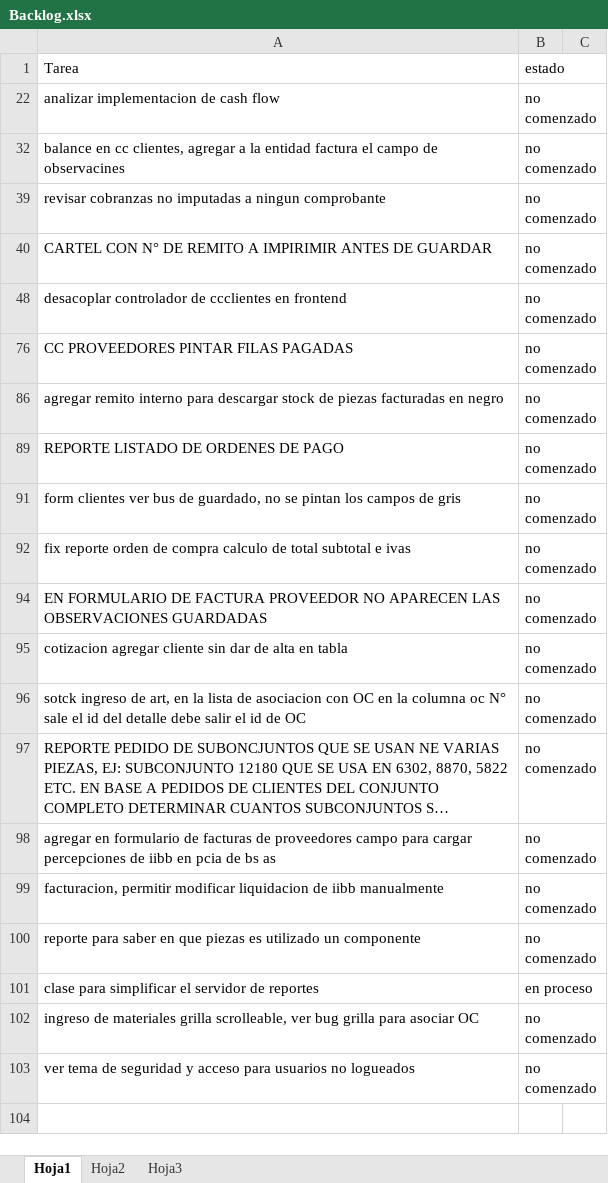
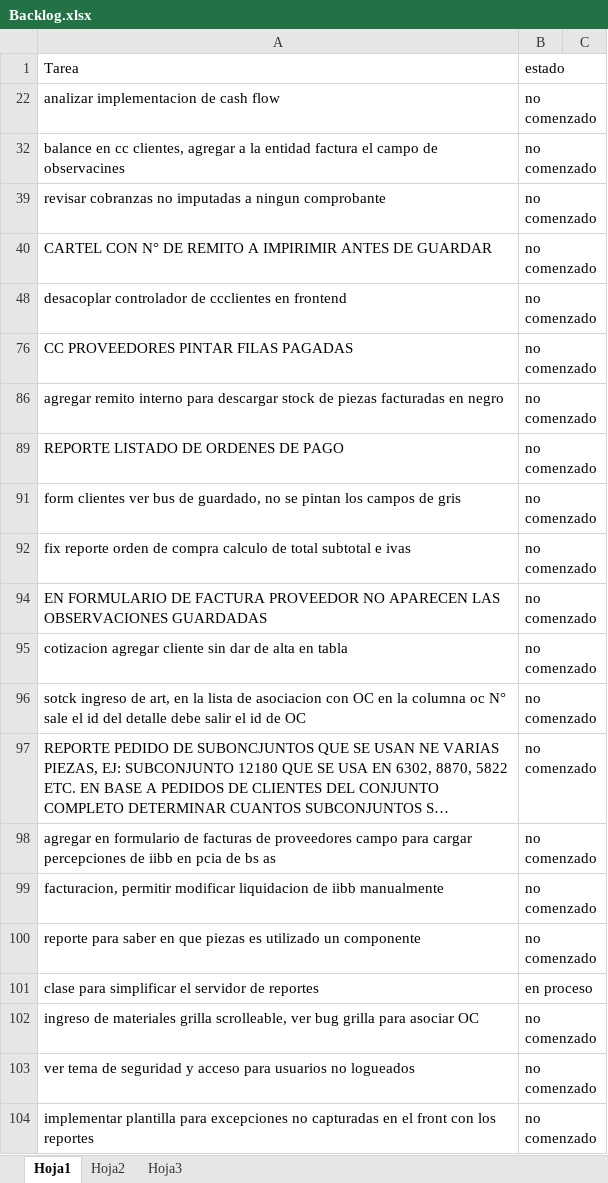
Before and after one commit to laureano23/bpApp, an Excel workbook: Backlog.xlsx, sheet Hoja1, drawn as a sheet; long unchanged cells end in …; values as stored, in another font and other column widths than the file's, no borders; conditional formats not drawn; the diff names each change by its address in the sheet, - before the commit and + after, or states it on an @@ line.

Commit message:
Recodeando servidor de reportes
Se terminan reportes de articulos, se agrega hasta el reporte entanqueidad entre fechas y por OT

```diff
--- a/Backlog.xlsx (sheet Hoja1)
+++ b/Backlog.xlsx (sheet Hoja1)
+row 104: implementar plantilla para excepciones no capturadas en el front con los reportes | no comenzado
```
Also changed, not shown: 18 other files.
